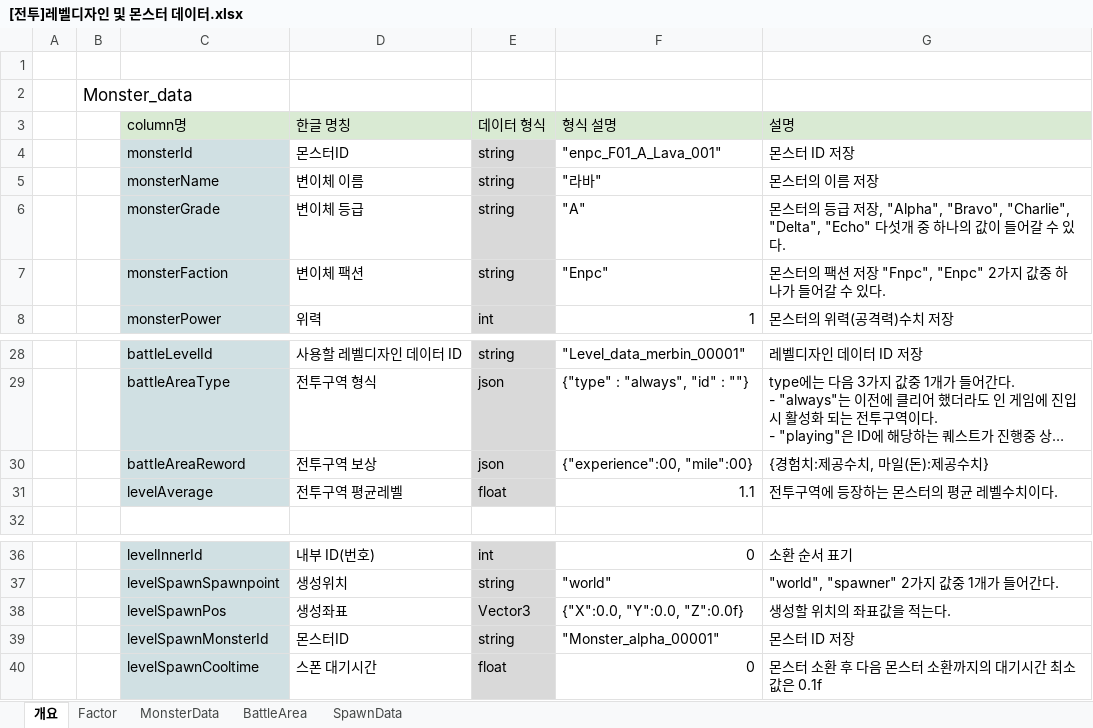
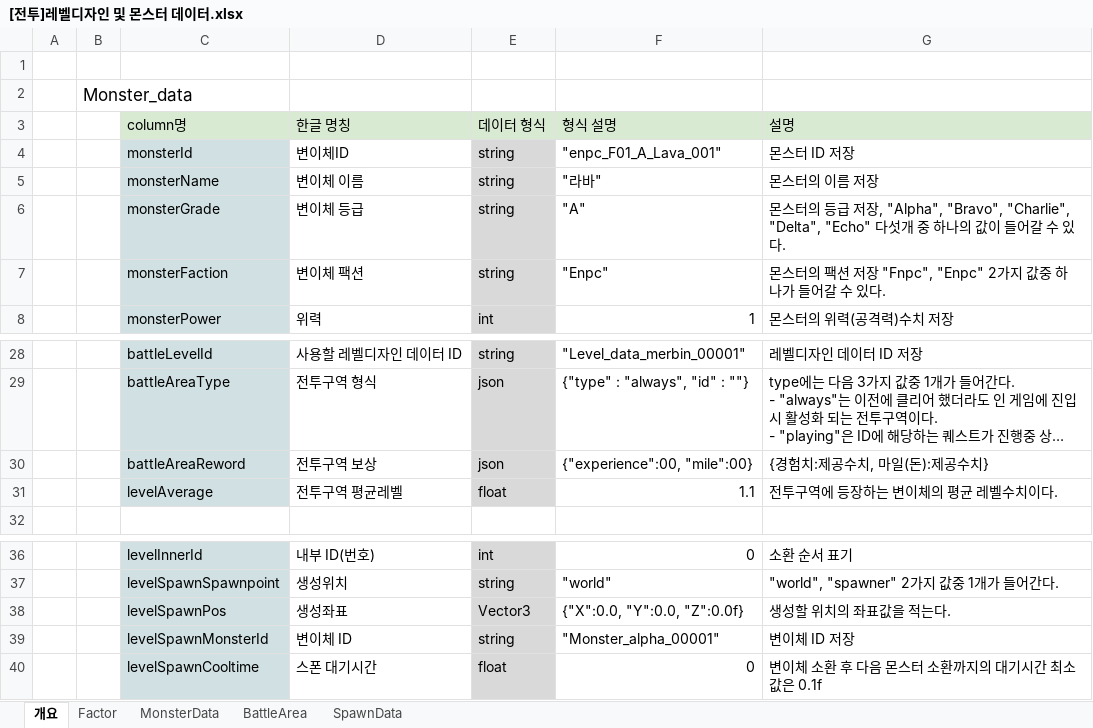
Before and after one commit to junghw0705/BattleSimulator, an Excel workbook: [전투]레벨디자인 및 몬스터 데이터.xlsx, sheet 개요, drawn as a sheet; only a part is shown, gaps mark what is left out; long unchanged cells end in …; values as stored, in another font and other column widths than the file's, no borders; the diff names each change by its address in the sheet, - before the commit and + after, or states it on an @@ line.

```diff
--- a/[전투]레벨디자인 및 몬스터 데이터.xlsx (sheet 개요)
+++ b/[전투]레벨디자인 및 몬스터 데이터.xlsx (sheet 개요)
-D4: 몬스터ID
+D4: 변이체ID
-G31: 전투구역에 등장하는 몬스터의 평균 레벨수치이다.
+G31: 전투구역에 등장하는 변이체의 평균 레벨수치이다.
-D39: 몬스터ID
+D39: 변이체 ID
-G39: 몬스터 ID 저장
+G39: 변이체 ID 저장
-G40: 몬스터 소환 후 다음 몬스터 소환까지의 대기시간 최소값은 0.1f
+G40: 변이체 소환 후 다음 몬스터 소환까지의 대기시간 최소값은 0.1f
```
Also changed, not shown: sheet MonsterData, sheet SpawnData, sheet Factor, sheet BattleArea, formulas that keep their value, [콘텐츠]트레인 및 승무원 데이터.xlsx, 1 other file.
